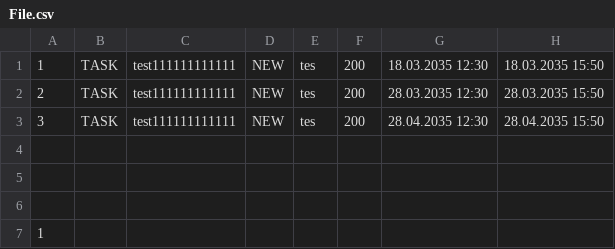
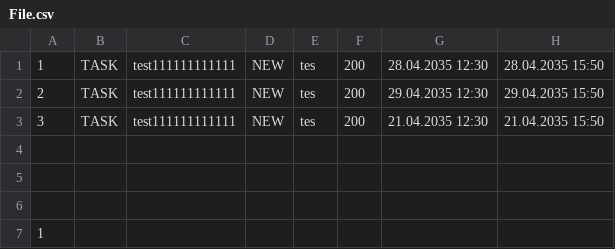
Before and after one commit to SergeyIv24/java-kanban, a CSV file: out/production/java-kanban/manager/File.csv, drawn as a sheet.

```diff
--- a/out/production/java-kanban/manager/File.csv
+++ b/out/production/java-kanban/manager/File.csv
@@ -1,4 +1,4 @@
-1,TASK,test111111111111,NEW,tes,200,18.03.2035 12:30,18.03.2035 15:50
-2,TASK,test111111111111,NEW,tes,200,28.03.2035 12:30,28.03.2035 15:50
-3,TASK,test111111111111,NEW,tes,200,28.04.2035 12:30,28.04.2035 15:50
+1,TASK,test111111111111,NEW,tes,200,28.04.2035 12:30,28.04.2035 15:50
+2,TASK,test111111111111,NEW,tes,200,29.04.2035 12:30,29.04.2035 15:50
+3,TASK,test111111111111,NEW,tes,200,21.04.2035 12:30,21.04.2035 15:50
 
```
Also changed, not shown: src/manager/File.csv, 1 other file.
